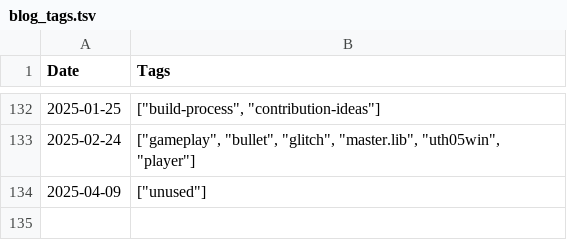
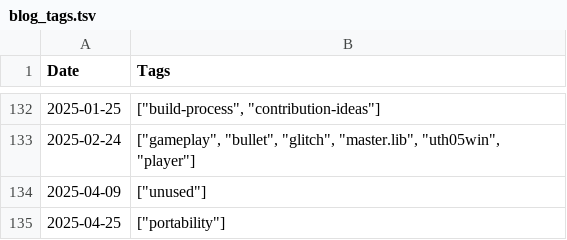
Before and after one commit to nmlgc/rec98.nmlgc.net, a TSV file: db/blog_tags.tsv, drawn as a sheet; only a part is shown, gaps mark what is left out.

```diff
--- a/db/blog_tags.tsv
+++ b/db/blog_tags.tsv
@@ -134 +134,2 @@ Date	Tags
 2025-04-09	["unused"]
+2025-04-25	["portability"]
```
Also changed, not shown: db/pushes.tsv, 8 other files.
